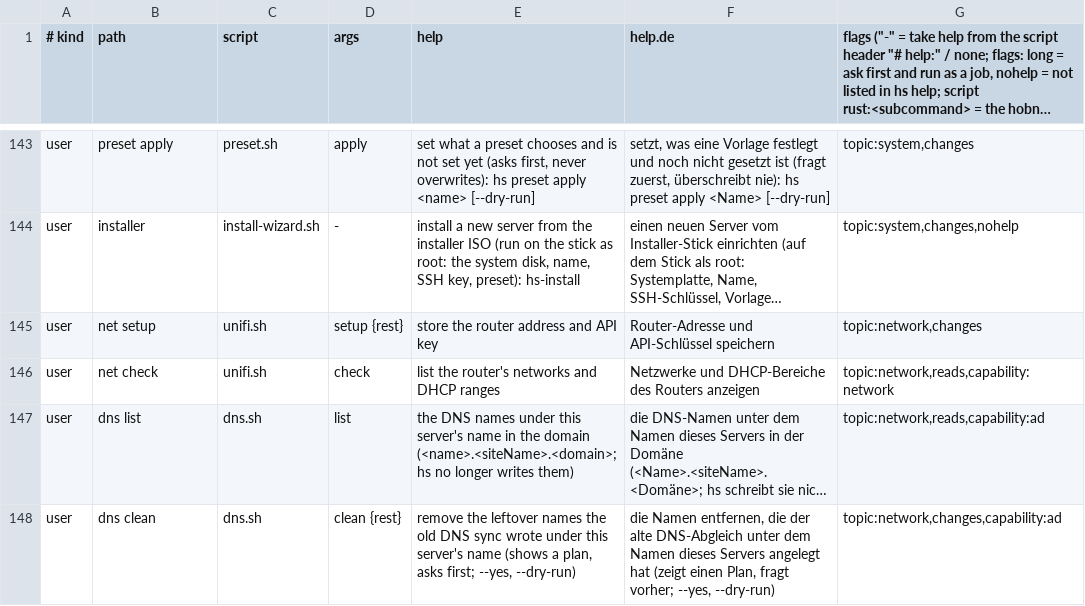
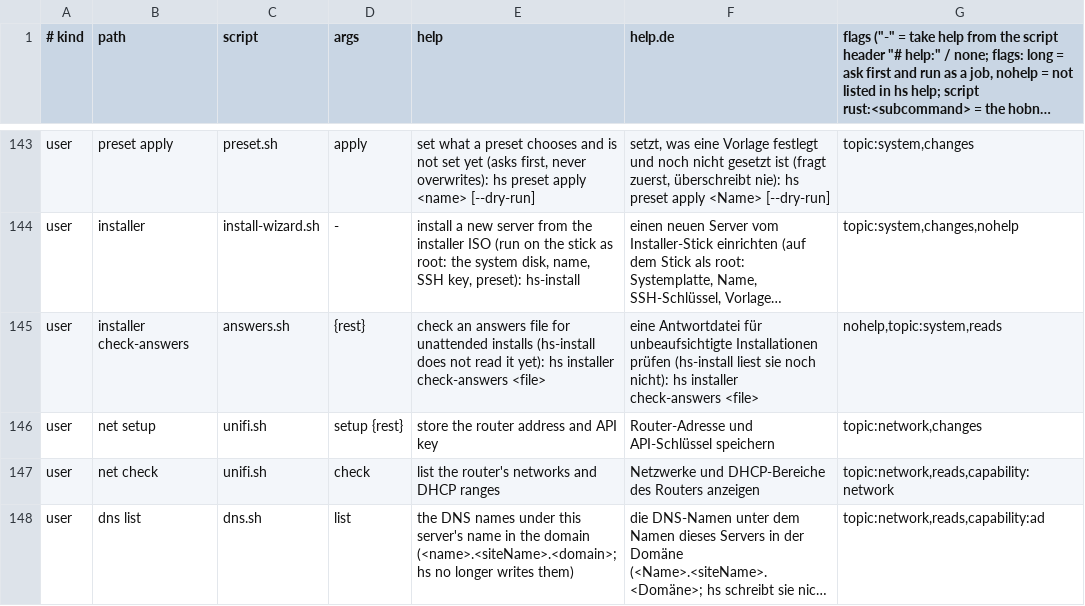
Before and after one commit to hobnix/server, a TSV file: scripts/lib/registry.tsv, drawn as a sheet; only a part is shown, gaps mark what is left out; the shorter side is filled out with more unchanged rows; long unchanged cells end in …; the diff names each change by its address in the sheet, - before the commit and + after, or states it on an @@ line.

```diff
--- a/scripts/lib/registry.tsv
+++ b/scripts/lib/registry.tsv
+row 145: user | installer check-answers | answers.sh | {rest} | check an answers file for unattended installs (hs-install does not read it yet): hs installer check-answers <file> | eine Antwortdatei für unbeaufsichtigte Installationen prüfen (hs-install liest sie noch nicht): hs installer check-answers <file> | nohelp,topic:system,reads
```
Also changed, not shown: scripts/lib/i18n/de.tsv, 9 other files.
